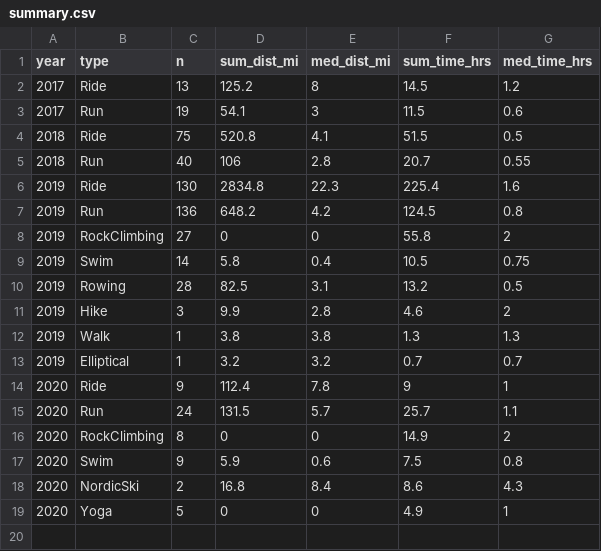
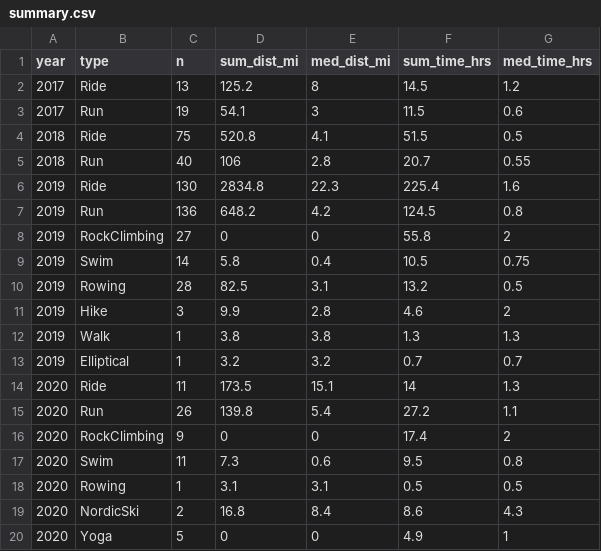
Before and after one commit to kelly-sovacool/strava, a CSV file: data/processed/summary.csv, drawn as a sheet.

```diff
--- a/data/processed/summary.csv
+++ b/data/processed/summary.csv
@@ -13,6 +13,7 @@ year,type,n,sum_dist_mi,med_dist_mi,sum_time_hrs,med_time_hrs
 2019,Elliptical,1,3.2,3.2,0.7,0.7
-2020,Ride,9,112.4,7.8,9,1
-2020,Run,24,131.5,5.7,25.7,1.1
-2020,RockClimbing,8,0,0,14.9,2
-2020,Swim,9,5.9,0.6,7.5,0.8
+2020,Ride,11,173.5,15.1,14,1.3
+2020,Run,26,139.8,5.4,27.2,1.1
+2020,RockClimbing,9,0,0,17.4,2
+2020,Swim,11,7.3,0.6,9.5,0.8
+2020,Rowing,1,3.1,3.1,0.5,0.5
 2020,NordicSki,2,16.8,8.4,8.6,4.3
```
Also changed, not shown: 31 other files.
